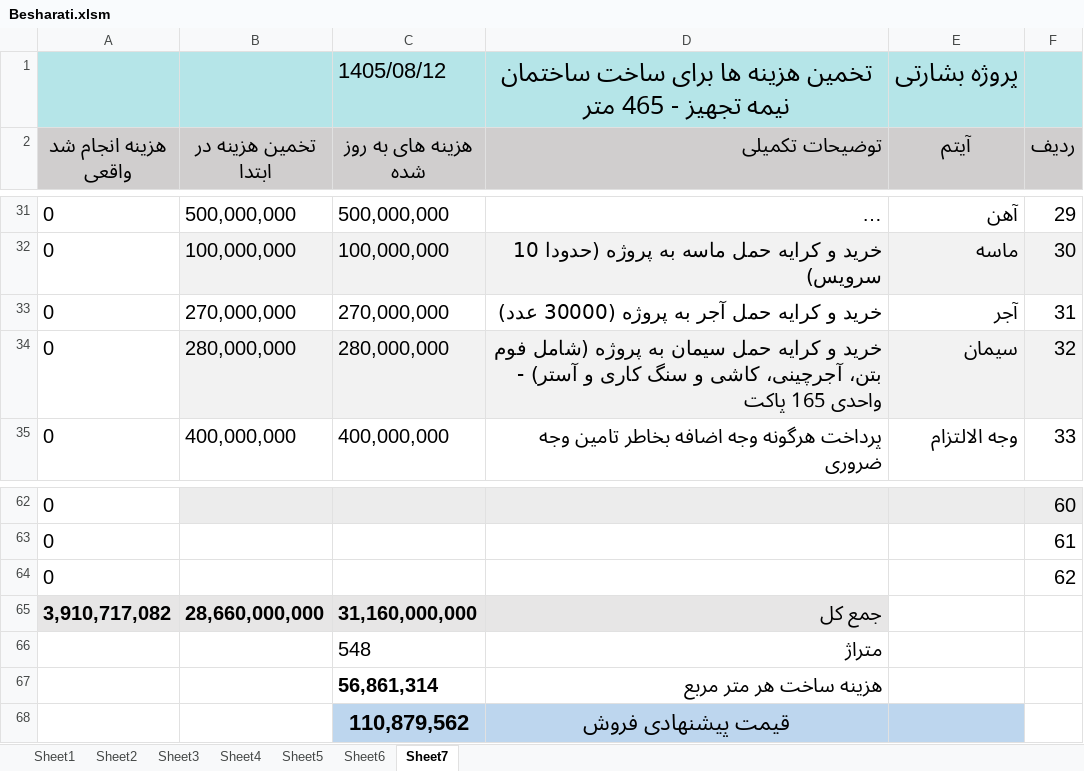
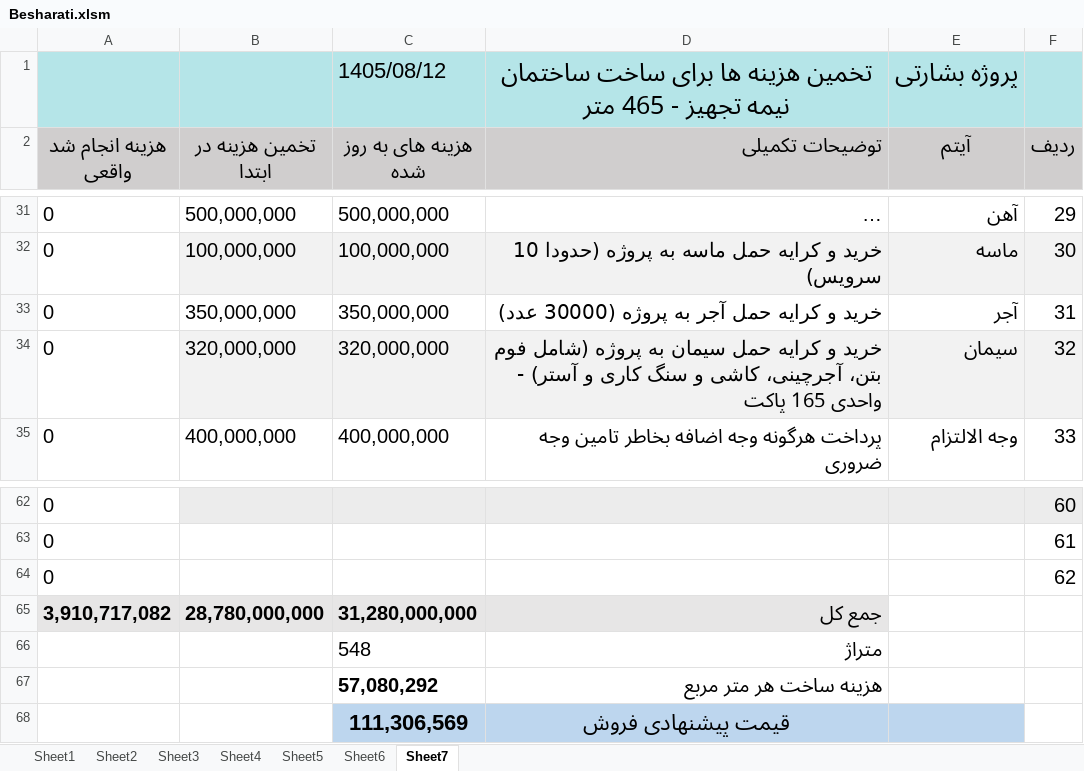
Before and after one commit to mostafavim1990/sadabad-team, an Excel workbook: report/besharati/Besharati.xlsm, sheet Sheet7, drawn as a sheet; only a part is shown, gaps mark what is left out; long unchanged cells end in …; values as stored, in another font and other column widths than the file's, no borders; the diff names each change by its address in the sheet, - before the commit and + after, or states it on an @@ line.

```diff
--- a/report/besharati/Besharati.xlsm (sheet Sheet7)
+++ b/report/besharati/Besharati.xlsm (sheet Sheet7)
-B33 (تخمین هزینه در ابتدا): 270,000,000
+B33 (تخمین هزینه در ابتدا): 350,000,000
-C33 (هزینه های به روز شده): 270,000,000
+C33 (هزینه های به روز شده): 350,000,000
-B34 (تخمین هزینه در ابتدا): 280,000,000
+B34 (تخمین هزینه در ابتدا): 320,000,000
-C34 (هزینه های به روز شده): 280,000,000
+C34 (هزینه های به روز شده): 320,000,000
-B65 (تخمین هزینه در ابتدا): 28,660,000,000
+B65 (تخمین هزینه در ابتدا): 28,780,000,000
-C65 (هزینه های به روز شده): 31,160,000,000
+C65 (هزینه های به روز شده): 31,280,000,000
-C67 (هزینه های به روز شده): 56,861,314
+C67 (هزینه های به روز شده): 57,080,292
-C68 (هزینه های به روز شده): 110,879,562
+C68 (هزینه های به روز شده): 111,306,569
```
Also changed, not shown: sheet Sheet1, charts or pictures, report/cheques/cheques.xlsm, report/chitsazi/Chitsazi.xlsm, 9 other files.
